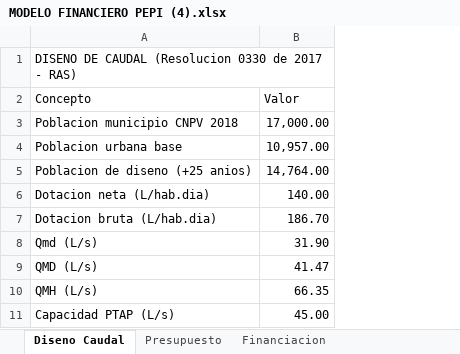
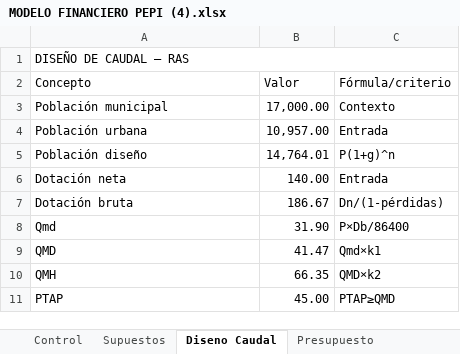
Before and after one commit to saospinap-bit/mi-sistema-de-vida, an Excel workbook: Proyectos/PEPI/MODELO FINANCIERO PEPI (4).xlsx, sheet Diseno Caudal, drawn as a sheet; values as stored, in another font and other column widths than the file's, no cell formats; removed rows and columns are numbered as before the commit, all else as after; the diff names each change by its address in the sheet, - before the commit and + after, or states it on an @@ line.

```diff
--- a/Proyectos/PEPI/MODELO FINANCIERO PEPI (4).xlsx (sheet Diseno Caudal)
+++ b/Proyectos/PEPI/MODELO FINANCIERO PEPI (4).xlsx (sheet Diseno Caudal)
+sheet tab: Control
+sheet tab: Supuestos
+column C (Fórmula/criterio), rows 3-4: Contexto | Entrada; row 6: Entrada; rows 8-11: P×Db/86400 | Qmd×k1 | QMD×k2 | PTAP≥QMD
-A1 (Concepto): DISENO DE CAUDAL (Resolucion 0330 de 2017 - RAS)
+A1 (Concepto): DISEÑO DE CAUDAL — RAS
-A3 (Concepto): Poblacion municipio CNPV 2018
+A3 (Concepto): Población municipal
-A4 (Concepto): Poblacion urbana base
+A4 (Concepto): Población urbana
-row 5: Poblacion de diseno (+25 anios) | 14,764.00
+row 5: Población diseño | 14,764.01 | P(1+g)^n
-A6 (Concepto): Dotacion neta (L/hab.dia)
+A6 (Concepto): Dotación neta
-row 7: Dotacion bruta (L/hab.dia) | 186.70
+row 7: Dotación bruta | 186.67 | Dn/(1-pérdidas)
-A8 (Concepto): Qmd (L/s)
+A8 (Concepto): Qmd
-A9 (Concepto): QMD (L/s)
+A9 (Concepto): QMD
-A10 (Concepto): QMH (L/s)
+A10 (Concepto): QMH
-A11 (Concepto): Capacidad PTAP (L/s)
+A11 (Concepto): PTAP
```
Also changed, not shown: sheet Flujos de Caja, sheet Amortizacion Deuda, sheet Indicadores, sheet Riesgos, sheet Financiacion, sheet Presupuesto, other sheet tabs, cell formats, formulas that keep their value, charts or pictures, 1 other file.
